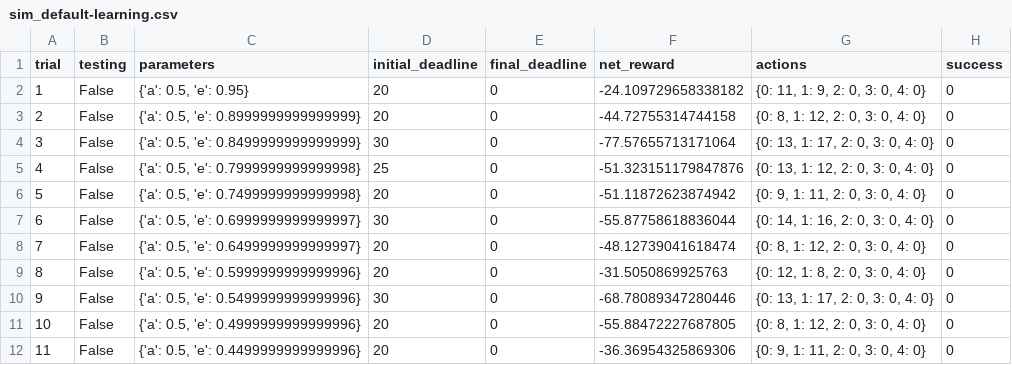
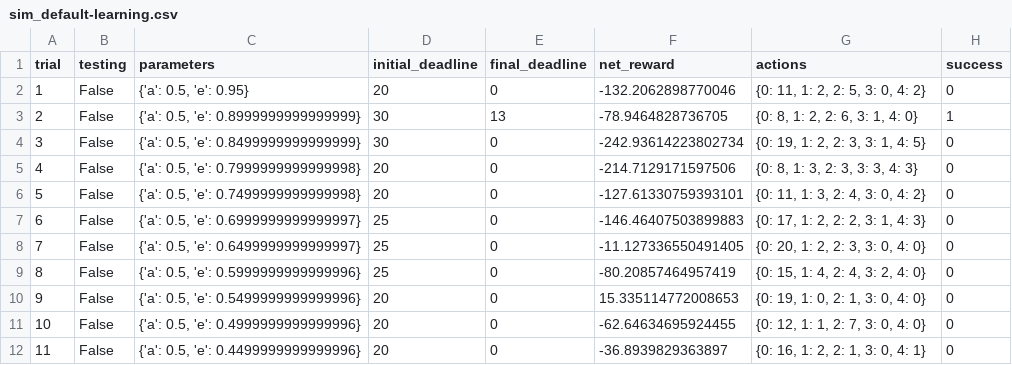
Before and after one commit to jpinzonc/smartcab, a CSV file: logs/sim_default-learning.csv, drawn as a sheet; only a part is shown; the diff covers the shown part only.

```diff
--- a/logs/sim_default-learning.csv
+++ b/logs/sim_default-learning.csv
@@ -1,12 +1,12 @@
 trial,testing,parameters,initial_deadline,final_deadline,net_reward,actions,success
-1,False,"{'a': 0.5, 'e': 0.95}",20,0,-24.109729658338182,"{0: 11, 1: 9, 2: 0, 3: 0, 4: 0}",0
-2,False,"{'a': 0.5, 'e': 0.8999999999999999}",20,0,-44.72755314744158,"{0: 8, 1: 12, 2: 0, 3: 0, 4: 0}",0
-3,False,"{'a': 0.5, 'e': 0.8499999999999999}",30,0,-77.57655713171064,"{0: 13, 1: 17, 2: 0, 3: 0, 4: 0}",0
-4,False,"{'a': 0.5, 'e': 0.7999999999999998}",25,0,-51.323151179847876,"{0: 13, 1: 12, 2: 0, 3: 0, 4: 0}",0
-5,False,"{'a': 0.5, 'e': 0.7499999999999998}",20,0,-51.11872623874942,"{0: 9, 1: 11, 2: 0, 3: 0, 4: 0}",0
-6,False,"{'a': 0.5, 'e': 0.6999999999999997}",30,0,-55.87758618836044,"{0: 14, 1: 16, 2: 0, 3: 0, 4: 0}",0
-7,False,"{'a': 0.5, 'e': 0.6499999999999997}",20,0,-48.12739041618474,"{0: 8, 1: 12, 2: 0, 3: 0, 4: 0}",0
-8,False,"{'a': 0.5, 'e': 0.5999999999999996}",20,0,-31.5050869925763,"{0: 12, 1: 8, 2: 0, 3: 0, 4: 0}",0
-9,False,"{'a': 0.5, 'e': 0.5499999999999996}",30,0,-68.78089347280446,"{0: 13, 1: 17, 2: 0, 3: 0, 4: 0}",0
-10,False,"{'a': 0.5, 'e': 0.4999999999999996}",20,0,-55.88472227687805,"{0: 8, 1: 12, 2: 0, 3: 0, 4: 0}",0
-11,False,"{'a': 0.5, 'e': 0.4499999999999996}",20,0,-36.36954325869306,"{0: 9, 1: 11, 2: 0, 3: 0, 4: 0}",0
+1,False,"{'a': 0.5, 'e': 0.95}",20,0,-132.2062898770046,"{0: 11, 1: 2, 2: 5, 3: 0, 4: 2}",0
+2,False,"{'a': 0.5, 'e': 0.8999999999999999}",30,13,-78.9464828736705,"{0: 8, 1: 2, 2: 6, 3: 1, 4: 0}",1
+3,False,"{'a': 0.5, 'e': 0.8499999999999999}",30,0,-242.93614223802734,"{0: 19, 1: 2, 2: 3, 3: 1, 4: 5}",0
+4,False,"{'a': 0.5, 'e': 0.7999999999999998}",20,0,-214.7129171597506,"{0: 8, 1: 3, 2: 3, 3: 3, 4: 3}",0
+5,False,"{'a': 0.5, 'e': 0.7499999999999998}",20,0,-127.61330759393101,"{0: 11, 1: 3, 2: 4, 3: 0, 4: 2}",0
+6,False,"{'a': 0.5, 'e': 0.6999999999999997}",25,0,-146.46407503899883,"{0: 17, 1: 2, 2: 2, 3: 1, 4: 3}",0
+7,False,"{'a': 0.5, 'e': 0.6499999999999997}",25,0,-11.127336550491405,"{0: 20, 1: 2, 2: 3, 3: 0, 4: 0}",0
+8,False,"{'a': 0.5, 'e': 0.5999999999999996}",25,0,-80.20857464957419,"{0: 15, 1: 4, 2: 4, 3: 2, 4: 0}",0
+9,False,"{'a': 0.5, 'e': 0.5499999999999996}",20,0,15.335114772008653,"{0: 19, 1: 0, 2: 1, 3: 0, 4: 0}",0
+10,False,"{'a': 0.5, 'e': 0.4999999999999996}",20,0,-62.64634695924455,"{0: 12, 1: 1, 2: 7, 3: 0, 4: 0}",0
+11,False,"{'a': 0.5, 'e': 0.4499999999999996}",20,0,-36.8939829363897,"{0: 16, 1: 2, 2: 1, 3: 0, 4: 1}",0
```
Also changed, not shown: 84 edited cells elsewhere in this file, 4 other files.
